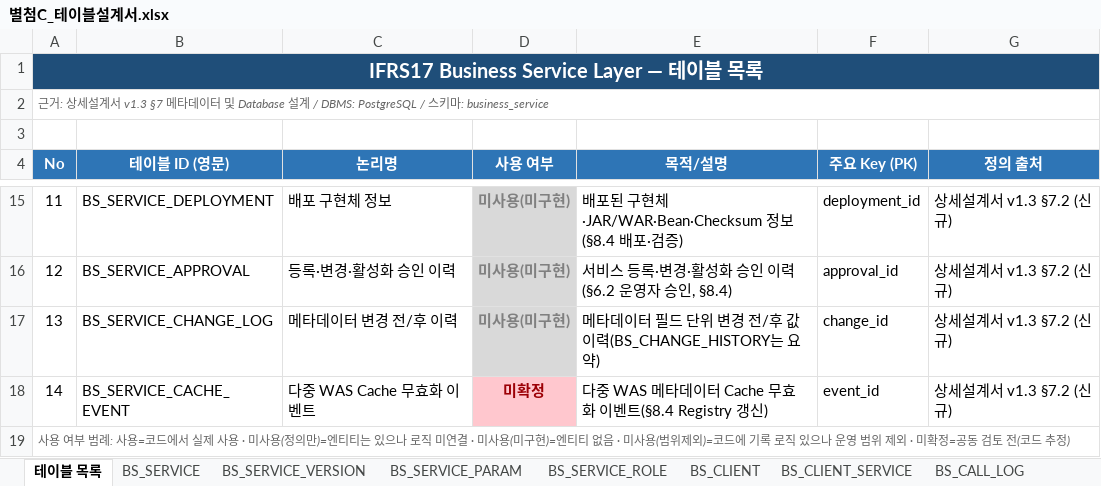
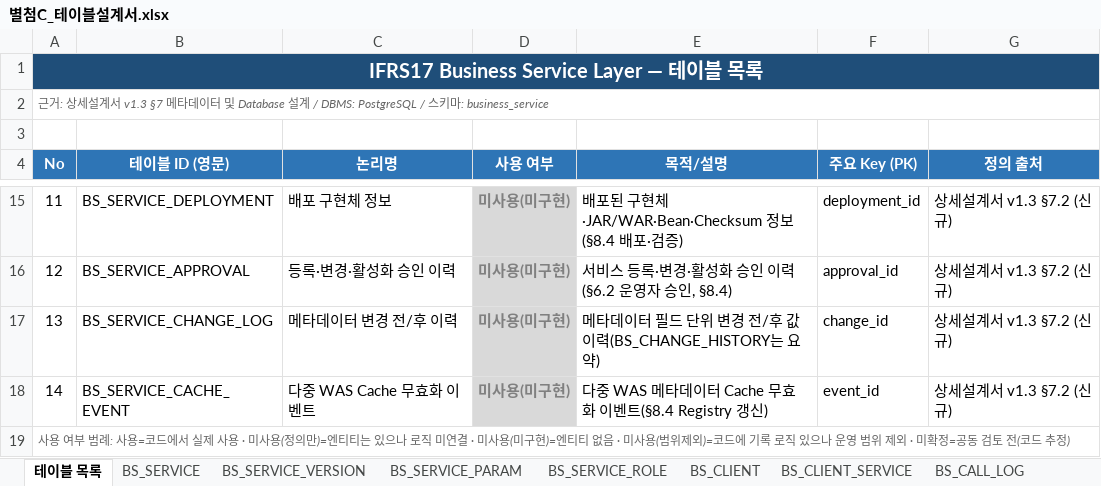
Before and after one commit to jeffrey9571/Claude_Test, an Excel workbook: docs/별첨C_테이블설계서.xlsx, sheet 테이블 목록, drawn as a sheet; only a part is shown, gaps mark what is left out; values as stored, in another font and other column widths than the file's, no borders; the diff names each change by its address in the sheet, - before the commit and + after, or states it on an @@ line.

```diff
--- a/docs/별첨C_테이블설계서.xlsx (sheet 테이블 목록)
+++ b/docs/별첨C_테이블설계서.xlsx (sheet 테이블 목록)
-D18 (사용 여부): 미확정
+D18 (사용 여부): 미사용(미구현)
@@ D18 fill: #FFC7CE → #D9D9D9, text colour: #9C0006 → #808080 @@
```
